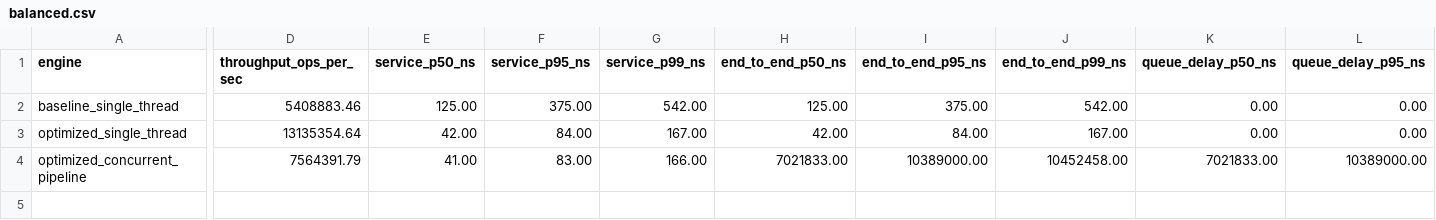
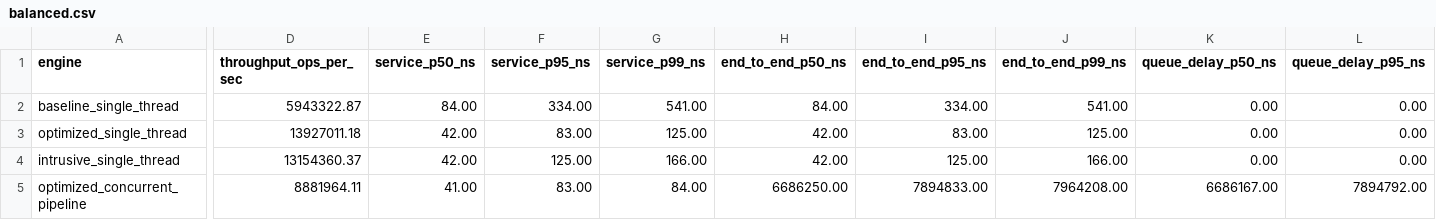
Before and after one commit to rissingh23/low-latency-order-book-sim, a CSV file: frontend/results/balanced.csv, drawn as a sheet; only a part is shown, gaps mark what is left out; addresses are those after the commit; rows hold the shown columns only; the diff covers the shown part only; the diff names each change by its address in the sheet, - before the commit and + after, or states it on an @@ line.

```diff
--- a/frontend/results/balanced.csv
+++ b/frontend/results/balanced.csv
-D2 (throughput_ops_per_sec): 5408883.46
+D2 (throughput_ops_per_sec): 5943322.87
-E2 (service_p50_ns): 125.00
+E2 (service_p50_ns): 84.00
-F2 (service_p95_ns): 375.00
+F2 (service_p95_ns): 334.00
-G2 (service_p99_ns): 542.00
+G2 (service_p99_ns): 541.00
-H2 (end_to_end_p50_ns): 125.00
+H2 (end_to_end_p50_ns): 84.00
-I2 (end_to_end_p95_ns): 375.00
+I2 (end_to_end_p95_ns): 334.00
-J2 (end_to_end_p99_ns): 542.00
+J2 (end_to_end_p99_ns): 541.00
-D3 (throughput_ops_per_sec): 13135354.64
+D3 (throughput_ops_per_sec): 13927011.18
-F3 (service_p95_ns): 84.00
+F3 (service_p95_ns): 83.00
-G3 (service_p99_ns): 167.00
+G3 (service_p99_ns): 125.00
-I3 (end_to_end_p95_ns): 84.00
+I3 (end_to_end_p95_ns): 83.00
-J3 (end_to_end_p99_ns): 167.00
+J3 (end_to_end_p99_ns): 125.00
+row 4: intrusive_single_thread | 13154360.37 | 42.00 | 125.00 | 166.00 | 42.00 | 125.00 | 166.00 | 0.00 | 0.00
-D5 (throughput_ops_per_sec): 7564391.79
+D5 (throughput_ops_per_sec): 8881964.11
-G5 (service_p99_ns): 166.00
+G5 (service_p99_ns): 84.00
-H5 (end_to_end_p50_ns): 7021833.00
+H5 (end_to_end_p50_ns): 6686250.00
-I5 (end_to_end_p95_ns): 10389000.00
+I5 (end_to_end_p95_ns): 7894833.00
-J5 (end_to_end_p99_ns): 10452458.00
+J5 (end_to_end_p99_ns): 7964208.00
-K5 (queue_delay_p50_ns): 7021833.00
+K5 (queue_delay_p50_ns): 6686167.00
-L5 (queue_delay_p95_ns): 10389000.00
+L5 (queue_delay_p95_ns): 7894792.00
```
Also changed, not shown: 1 edited cell elsewhere in this file, frontend/results/aapl_lobster.csv, frontend/results/bursty.csv, 38 other files.
